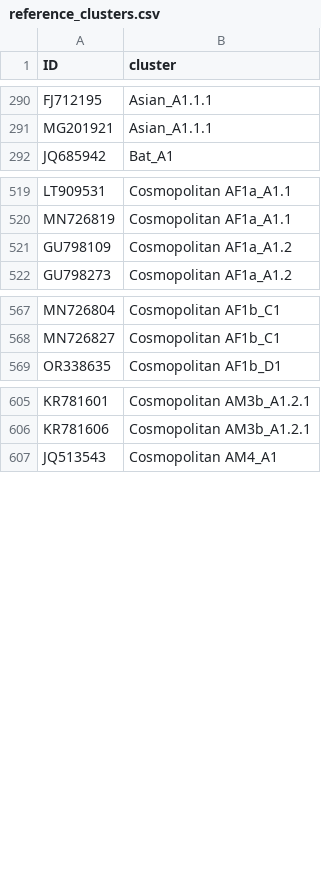
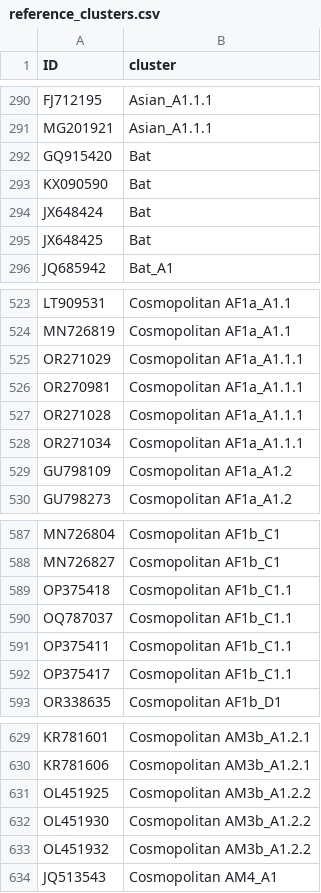
Before and after one commit to KathrynCampbell/MADDOG, a CSV file: inst/extdata/References/RABV/reference_clusters.csv, drawn as a sheet; only a part is shown, gaps mark what is left out; the diff covers the shown part only.

```diff
--- a/inst/extdata/References/RABV/reference_clusters.csv
+++ b/inst/extdata/References/RABV/reference_clusters.csv
@@ -291,2 +291,6 @@ FJ712195,Asian_A1.1.1
 MG201921,Asian_A1.1.1
+GQ915420,Bat
+KX090590,Bat
+JX648424,Bat
+JX648425,Bat
 JQ685942,Bat_A1
@@ -520,2 +524,6 @@ LT909531,Cosmopolitan AF1a_A1.1
 MN726819,Cosmopolitan AF1a_A1.1
+OR271029,Cosmopolitan AF1a_A1.1.1
+OR270981,Cosmopolitan AF1a_A1.1.1
+OR271028,Cosmopolitan AF1a_A1.1.1
+OR271034,Cosmopolitan AF1a_A1.1.1
 GU798109,Cosmopolitan AF1a_A1.2
@@ -568,2 +588,6 @@ MN726804,Cosmopolitan AF1b_C1
 MN726827,Cosmopolitan AF1b_C1
+OP375418,Cosmopolitan AF1b_C1.1
+OQ787037,Cosmopolitan AF1b_C1.1
+OP375411,Cosmopolitan AF1b_C1.1
+OP375417,Cosmopolitan AF1b_C1.1
 OR338635,Cosmopolitan AF1b_D1
@@ -606,2 +630,5 @@ KR781601,Cosmopolitan AM3b_A1.2.1
 KR781606,Cosmopolitan AM3b_A1.2.1
+OL451925,Cosmopolitan AM3b_A1.2.2
+OL451930,Cosmopolitan AM3b_A1.2.2
+OL451932,Cosmopolitan AM3b_A1.2.2
 JQ513543,Cosmopolitan AM4_A1
```
Also changed, not shown: 42 added rows elsewhere in this file, inst/extdata/References/RABV/lineage_info.csv, 2 other files.
